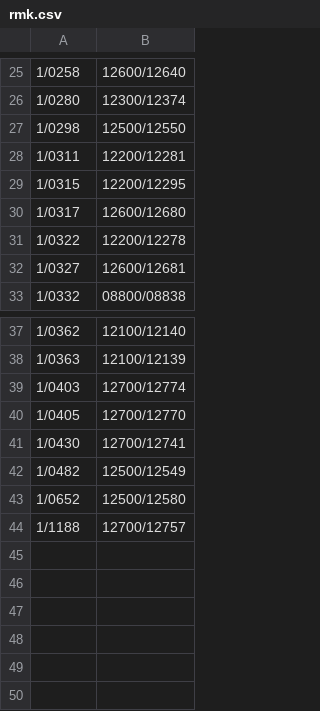
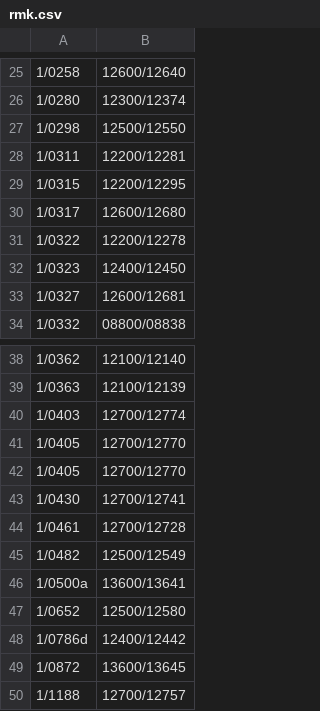
Before and after one commit to pkiraly/MEKReferenceLinkResolver, a CSV file: reference_redirector_csv/rmk.csv, drawn as a sheet; only a part is shown, gaps mark what is left out; the diff names each change by its address in the sheet, - before the commit and + after, or states it on an @@ line.

```diff
--- a/reference_redirector_csv/rmk.csv
+++ b/reference_redirector_csv/rmk.csv
+row 32: 1/0323 | 12400/12450
+row 42: 1/0405 | 12700/12770
+row 44: 1/0461 | 12700/12728
+row 46: 1/0500a | 13600/13641
+row 48: 1/0786d | 12400/12442
+row 49: 1/0872 | 13600/13645
```
Also changed, not shown: reference_redirector_csv/rmny.csv, 30 other files.
